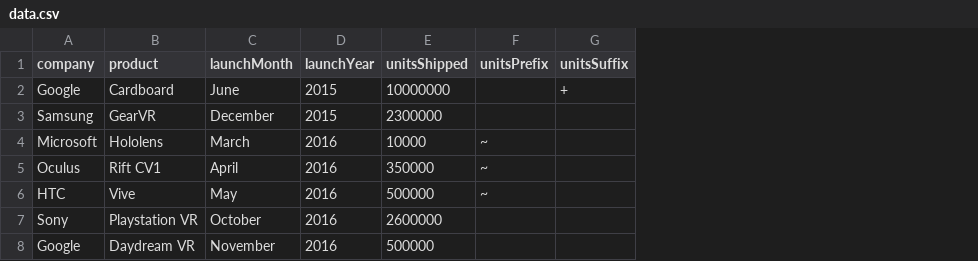
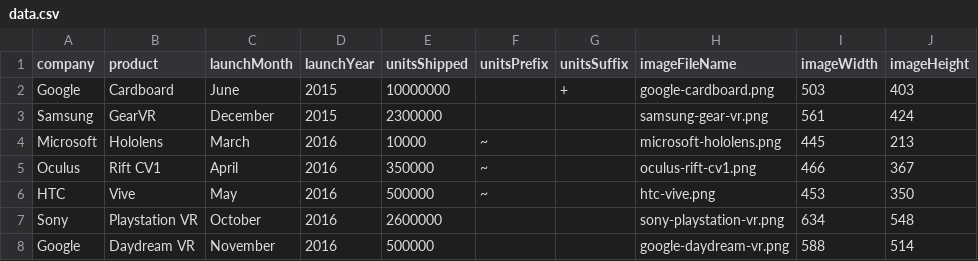
Before and after one commit to micahstubbs/vr-renaissance, a CSV file: 01/data.csv, drawn as a sheet; the diff names each change by its address in the sheet, - before the commit and + after, or states it on an @@ line.

```diff
--- a/01/data.csv
+++ b/01/data.csv
+column H (imageFileName), rows 2-8: google-cardboard.png | samsung-gear-vr.png | microsoft-hololens.png | oculus-rift-cv1.png | htc-vive.png | sony-playstation-vr.png | google-daydream-vr.png
+column I (imageWidth), rows 2-8: 503 | 561 | 445 | 466 | 453 | 634 | 588
+column J (imageHeight), rows 2-8: 403 | 424 | 213 | 367 | 350 | 548 | 514
```
Also changed, not shown: 02/data.csv, 19 other files.
